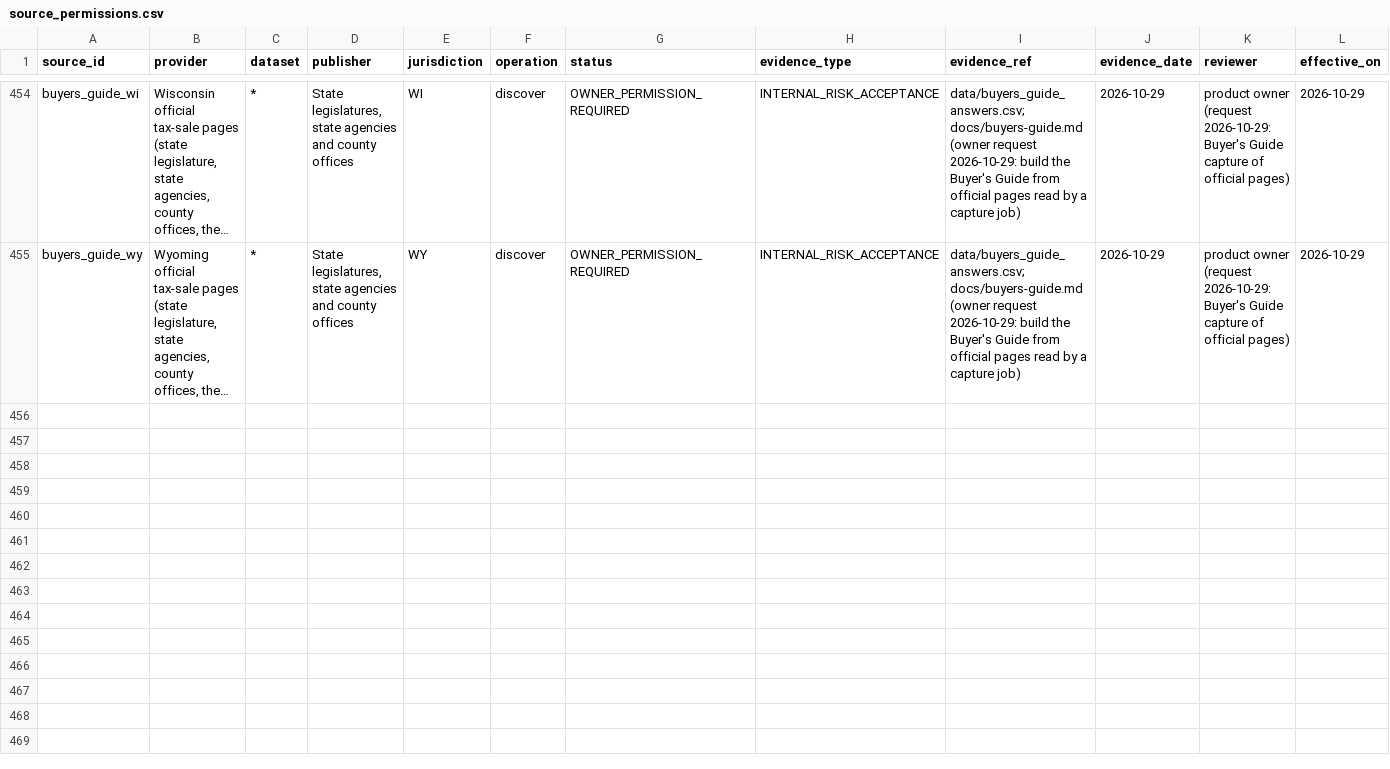
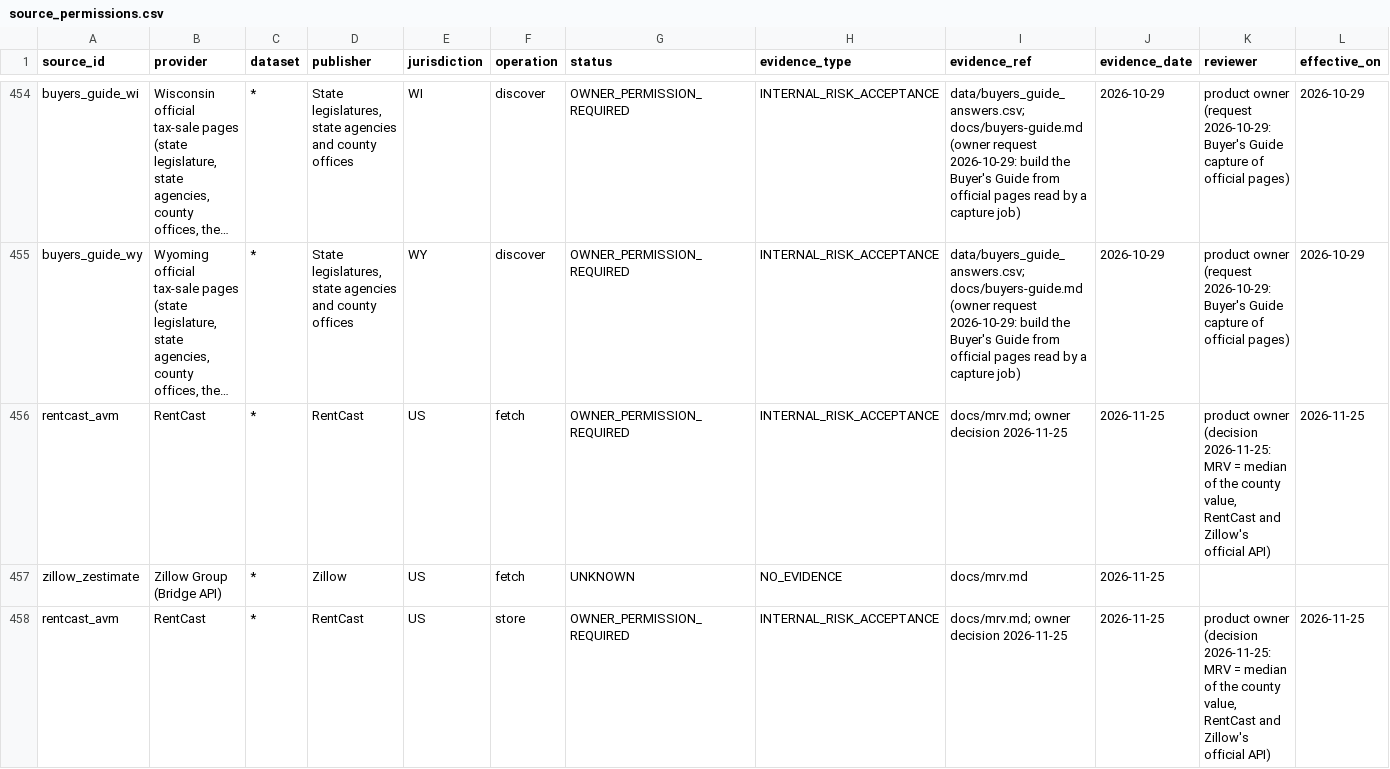
Before and after one commit to rodzmodzllc-max/taxdeed-scraper, a CSV file: data/source_permissions.csv, drawn as a sheet; only a part is shown, gaps mark what is left out; long unchanged cells end in …; rows hold the shown columns only; the diff covers the shown part only; the diff names each change by its address in the sheet, - before the commit and + after, or states it on an @@ line.

```diff
--- a/data/source_permissions.csv
+++ b/data/source_permissions.csv
+row 456: rentcast_avm | RentCast | * | RentCast | US | fetch | OWNER_PERMISSION_REQUIRED | INTERNAL_RISK_ACCEPTANCE | docs/mrv.md; owner decision 2026-11-25 | 2026-11-25 | product owner (decision 2026-11-25: MRV = median of the county value, RentCast and Zillow's official API) | 2026-11-25
+row 457: zillow_zestimate | Zillow Group (Bridge API) | * | Zillow | US | fetch | UNKNOWN | NO_EVIDENCE | docs/mrv.md | 2026-11-25
+row 458: rentcast_avm | RentCast | * | RentCast | US | store | OWNER_PERMISSION_REQUIRED | INTERNAL_RISK_ACCEPTANCE | docs/mrv.md; owner decision 2026-11-25 | 2026-11-25 | product owner (decision 2026-11-25: MRV = median of the county value, RentCast and Zillow's official API) | 2026-11-25
```
Also changed, not shown: 3 added rows elsewhere in this file, 19 other files.
